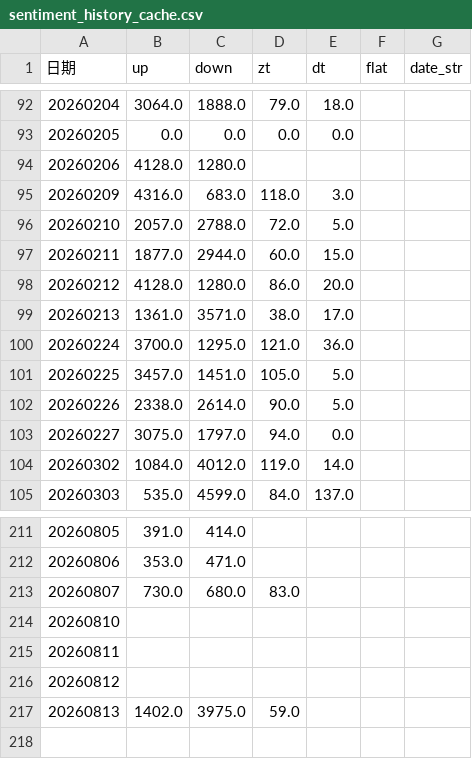
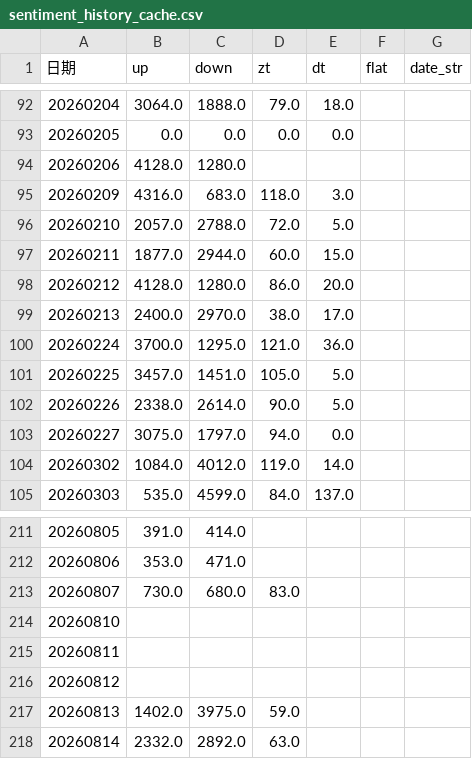
Before and after one commit to mengkai666/quant_factor_tutorial, a CSV file: data/sentiment_history_cache.csv, drawn as a sheet; only a part is shown, gaps mark what is left out.

```diff
--- a/data/sentiment_history_cache.csv
+++ b/data/sentiment_history_cache.csv
@@ -98,3 +98,3 @@
 20260212,4128.0,1280.0,86.0,20.0,,
-20260213,1361.0,3571.0,38.0,17.0,,
+20260213,2400.0,2970.0,38.0,17.0,,
 20260224,3700.0,1295.0,121.0,36.0,,
@@ -217 +217,2 @@
 20260813,1402.0,3975.0,59.0,,,
+20260814,2332.0,2892.0,63.0,,,
```
Also changed, not shown: data/cls_plate_cache.csv, data/涨停历史缓存.csv, 1 other file.
